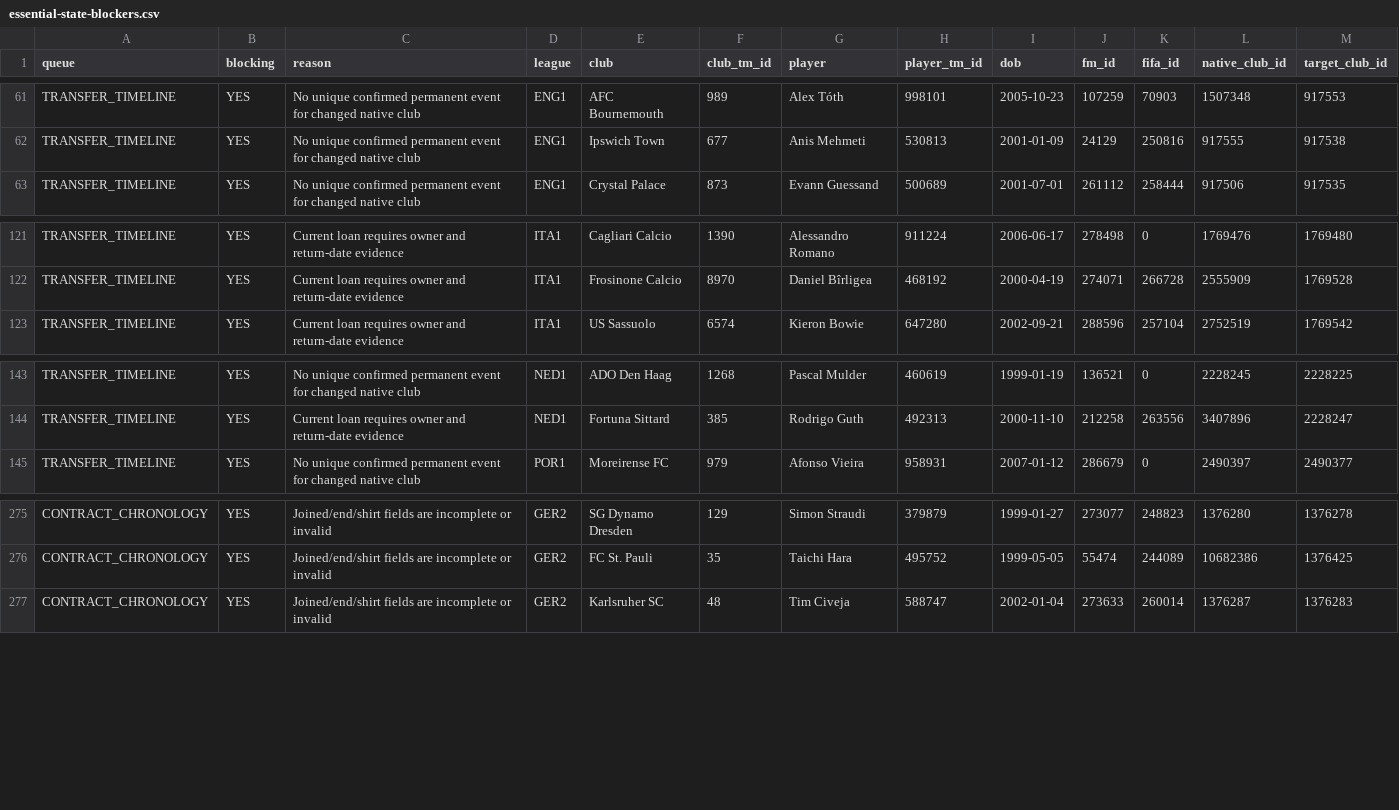
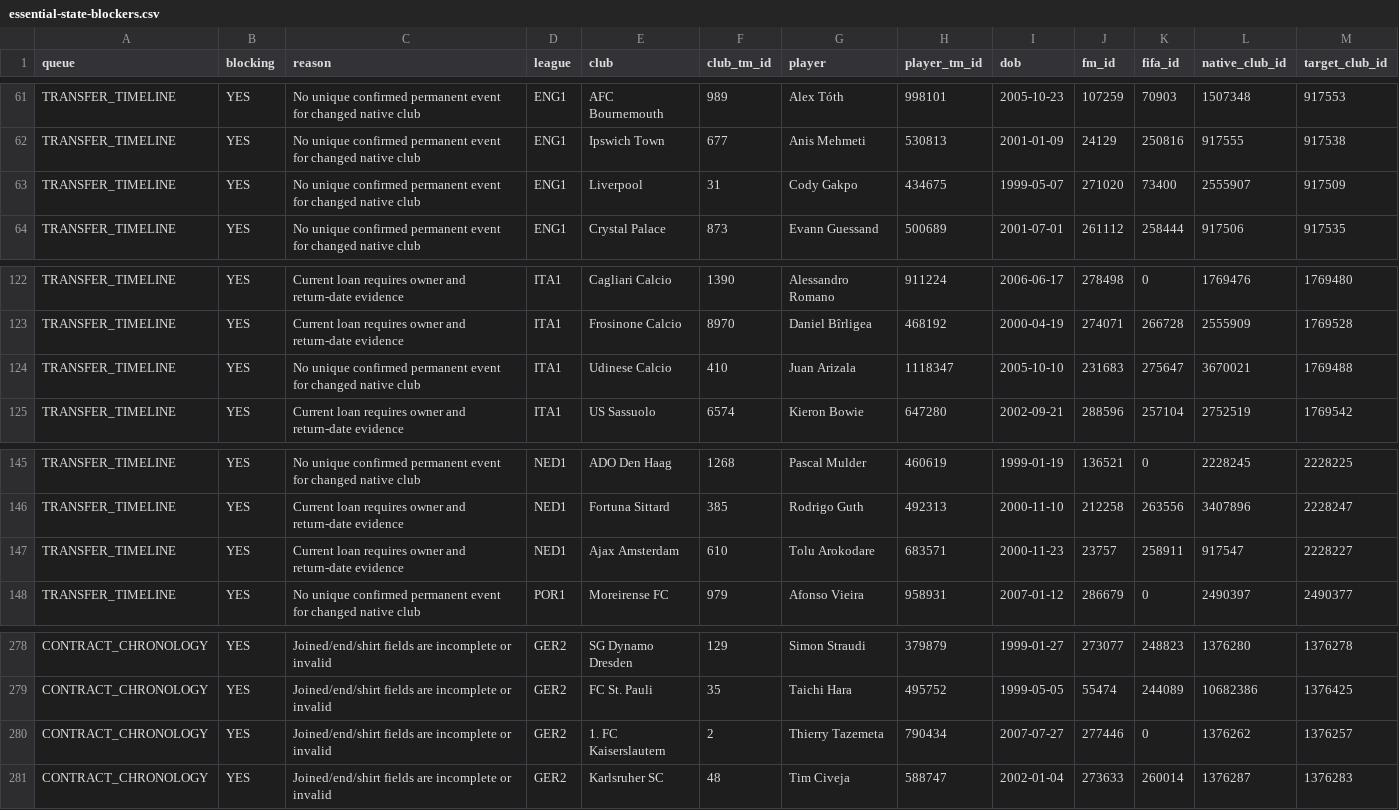
Before and after one commit to Matchekk/FIFA-Manager-27-Fan-Made-, a CSV file: reports/current/integration/essential-state-blockers.csv, drawn as a sheet; only a part is shown, gaps mark what is left out; rows hold the shown columns only; the diff names each change by its address in the sheet, - before the commit and + after, or states it on an @@ line.

```diff
--- a/reports/current/integration/essential-state-blockers.csv
+++ b/reports/current/integration/essential-state-blockers.csv
+row 63: TRANSFER_TIMELINE | YES | No unique confirmed permanent event for changed native club | ENG1 | Liverpool | 31 | Cody Gakpo | 434675 | 1999-05-07 | 271020 | 73400 | 2555907 | 917509
+row 124: TRANSFER_TIMELINE | YES | No unique confirmed permanent event for changed native club | ITA1 | Udinese Calcio | 410 | Juan Arizala | 1118347 | 2005-10-10 | 231683 | 275647 | 3670021 | 1769488
+row 147: TRANSFER_TIMELINE | YES | Current loan requires owner and return-date evidence | NED1 | Ajax Amsterdam | 610 | Tolu Arokodare | 683571 | 2000-11-23 | 23757 | 258911 | 917547 | 2228227
+row 280: CONTRACT_CHRONOLOGY | YES | Joined/end/shirt fields are incomplete or invalid | GER2 | 1. FC Kaiserslautern | 2 | Thierry Tazemeta | 790434 | 2007-07-27 | 277446 | 0 | 1376262 | 1376257
```
Also changed, not shown: data/current/integration/candidate-squad-plan.csv, reports/current/integration/CLUB_COVERAGE_MATRIX.csv, 24 other files.
